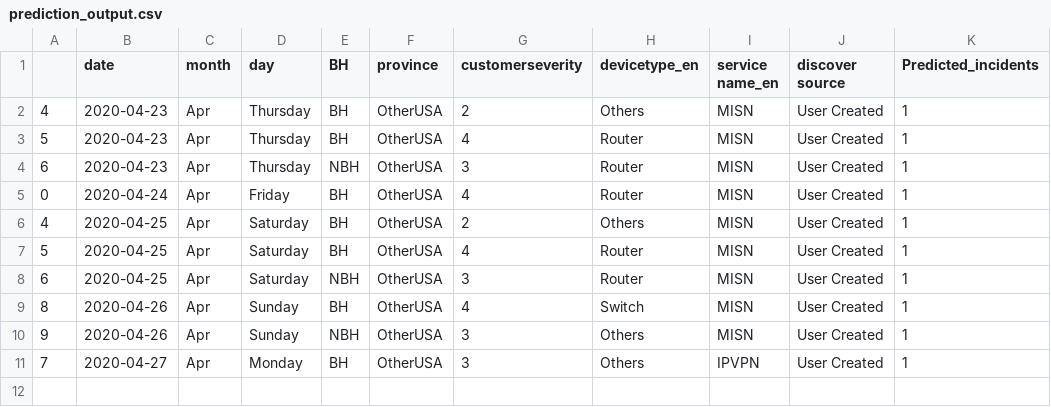
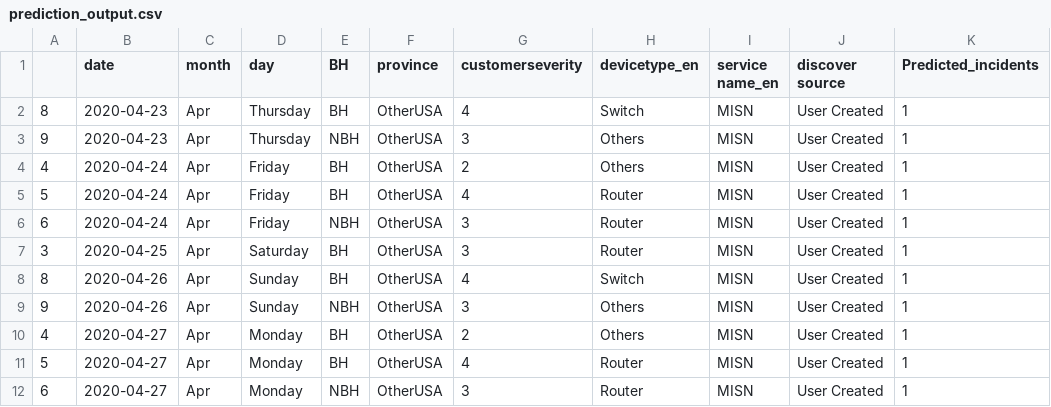
Before and after one commit to AnalyticsSolution/IncidentPredictionTraining, a CSV file: Output/prediction_output.csv, drawn as a sheet.

Commit message:
Pushing Output files to GIT repo

```diff
--- a/Output/prediction_output.csv
+++ b/Output/prediction_output.csv
@@ -1,11 +1,12 @@
 ,date,month,day,BH,province,customerseverity,devicetype_en,service name_en,discover source,Predicted_incidents
-4,2020-04-23,Apr,Thursday,BH,OtherUSA,2,Others,MISN,User Created,1
-5,2020-04-23,Apr,Thursday,BH,OtherUSA,4,Router,MISN,User Created,1
-6,2020-04-23,Apr,Thursday,NBH,OtherUSA,3,Router,MISN,User Created,1
-0,2020-04-24,Apr,Friday,BH,OtherUSA,4,Router,MISN,User Created,1
-4,2020-04-25,Apr,Saturday,BH,OtherUSA,2,Others,MISN,User Created,1
-5,2020-04-25,Apr,Saturday,BH,OtherUSA,4,Router,MISN,User Created,1
-6,2020-04-25,Apr,Saturday,NBH,OtherUSA,3,Router,MISN,User Created,1
+8,2020-04-23,Apr,Thursday,BH,OtherUSA,4,Switch,MISN,User Created,1
+9,2020-04-23,Apr,Thursday,NBH,OtherUSA,3,Others,MISN,User Created,1
+4,2020-04-24,Apr,Friday,BH,OtherUSA,2,Others,MISN,User Created,1
+5,2020-04-24,Apr,Friday,BH,OtherUSA,4,Router,MISN,User Created,1
+6,2020-04-24,Apr,Friday,NBH,OtherUSA,3,Router,MISN,User Created,1
+3,2020-04-25,Apr,Saturday,BH,OtherUSA,3,Router,MISN,User Created,1
 8,2020-04-26,Apr,Sunday,BH,OtherUSA,4,Switch,MISN,User Created,1
 9,2020-04-26,Apr,Sunday,NBH,OtherUSA,3,Others,MISN,User Created,1
-7,2020-04-27,Apr,Monday,BH,OtherUSA,3,Others,IPVPN,User Created,1
+4,2020-04-27,Apr,Monday,BH,OtherUSA,2,Others,MISN,User Created,1
+5,2020-04-27,Apr,Monday,BH,OtherUSA,4,Router,MISN,User Created,1
+6,2020-04-27,Apr,Monday,NBH,OtherUSA,3,Router,MISN,User Created,1
```
Also changed, not shown: Output/prediction_model_metrics.csv, 2 other files.
